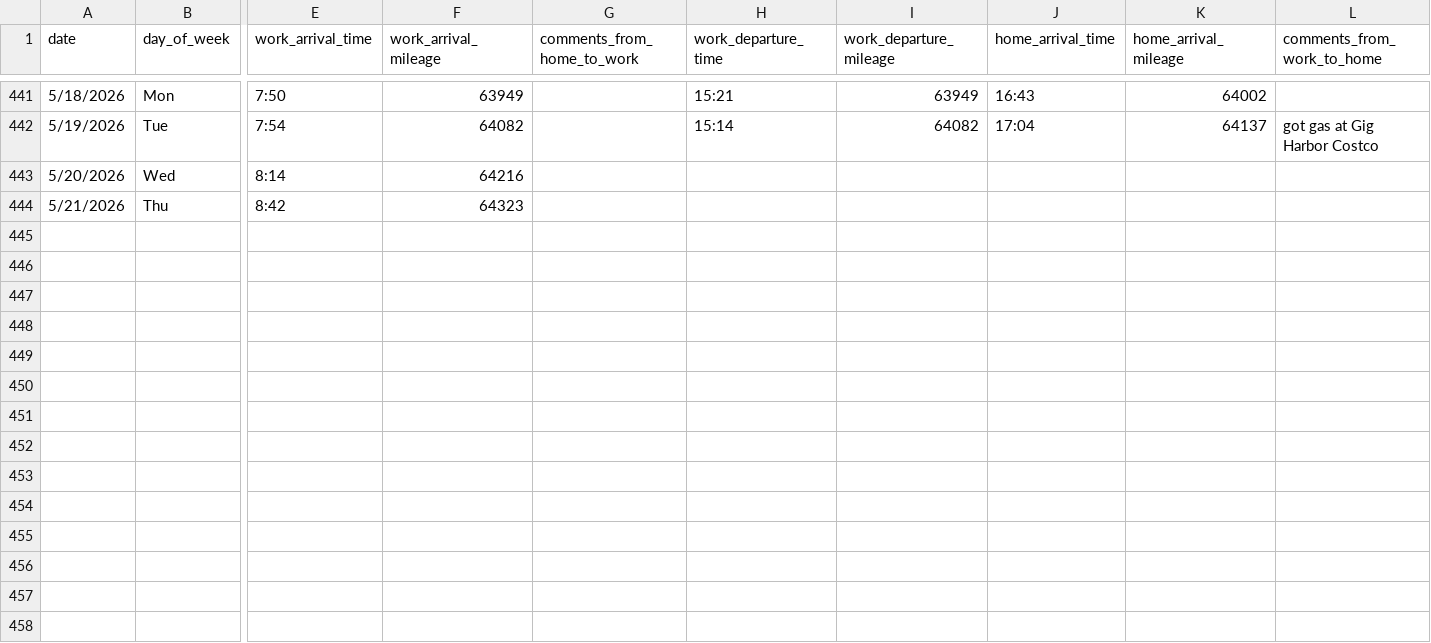
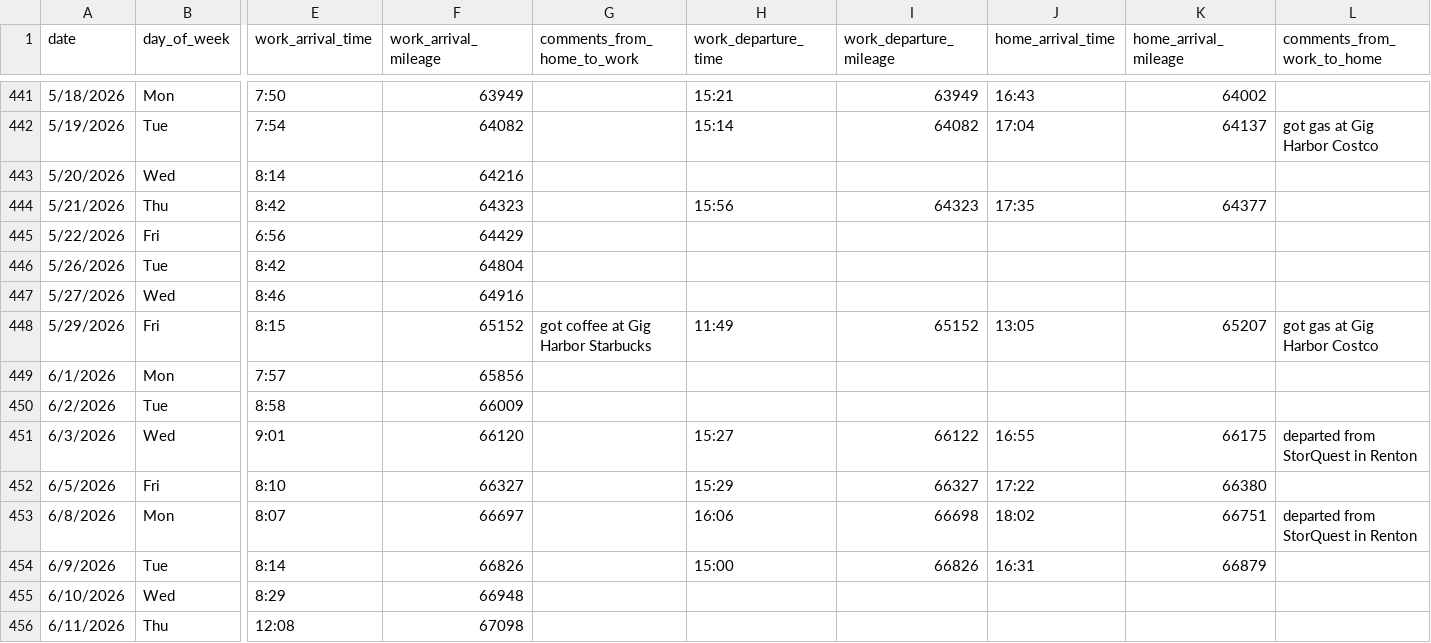
Before and after one commit to jahearn3/commuting, a CSV file: commuting_port_orchard_driving.csv, drawn as a sheet; only a part is shown, gaps mark what is left out; rows hold the shown columns only; the diff names each change by its address in the sheet, - before the commit and + after, or states it on an @@ line.

Commit message:
Fixed remnant bug from date to index change

```diff
--- a/commuting_port_orchard_driving.csv
+++ b/commuting_port_orchard_driving.csv
-H444 (work_departure_time): (empty)
+H444 (work_departure_time): 15:56
-I444 (work_departure_mileage): (empty)
+I444 (work_departure_mileage): 64323
-J444 (home_arrival_time): (empty)
+J444 (home_arrival_time): 17:35
-K444 (home_arrival_mileage): (empty)
+K444 (home_arrival_mileage): 64377
+row 445: 5/22/2026 | Fri | 6:56 | 64429
+row 446: 5/26/2026 | Tue | 8:42 | 64804
+row 447: 5/27/2026 | Wed | 8:46 | 64916
+row 448: 5/29/2026 | Fri | 8:15 | 65152 | got coffee at Gig Harbor Starbucks | 11:49 | 65152 | 13:05 | 65207 | got gas at Gig Harbor Costco
+row 449: 6/1/2026 | Mon | 7:57 | 65856
+row 450: 6/2/2026 | Tue | 8:58 | 66009
+row 451: 6/3/2026 | Wed | 9:01 | 66120 |  | 15:27 | 66122 | 16:55 | 66175 | departed from StorQuest in Renton
+row 452: 6/5/2026 | Fri | 8:10 | 66327 |  | 15:29 | 66327 | 17:22 | 66380
+row 453: 6/8/2026 | Mon | 8:07 | 66697 |  | 16:06 | 66698 | 18:02 | 66751 | departed from StorQuest in Renton
+row 454: 6/9/2026 | Tue | 8:14 | 66826 |  | 15:00 | 66826 | 16:31 | 66879
+row 455: 6/10/2026 | Wed | 8:29 | 66948
+row 456: 6/11/2026 | Thu | 12:08 | 67098
```
Also changed, not shown: 27 other files.
